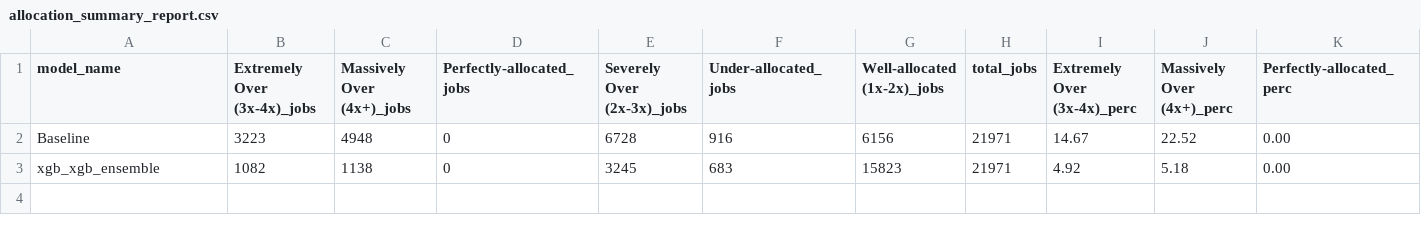
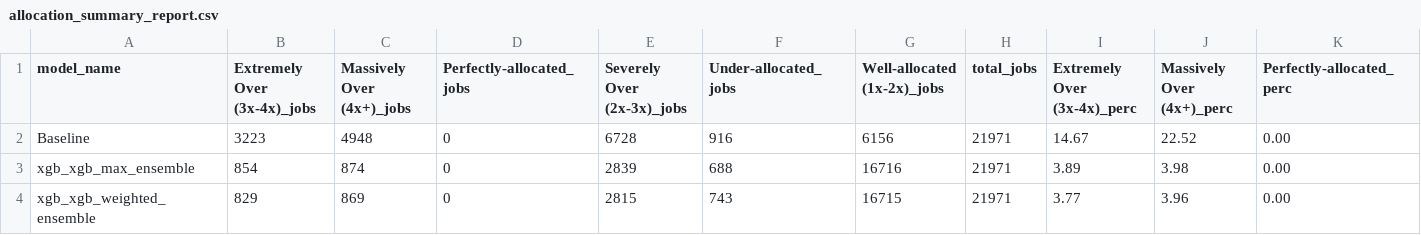
Before and after one commit to Zmart64/SAPResourceOptimizer, a CSV file: artifacts/experiments/allocation_summary_report.csv, drawn as a sheet; only a part is shown; removed rows and columns are numbered as before the commit, all else as after; rows hold the shown columns only; the diff names each change by its address in the sheet, - before the commit and + after, or states it on an @@ line.

```diff
--- a/artifacts/experiments/allocation_summary_report.csv
+++ b/artifacts/experiments/allocation_summary_report.csv
-row 3: xgb_xgb_ensemble | 1082 | 1138 | 0 | 3245 | 683 | 15823 | 21971 | 4.92 | 5.18 | 0.00
+row 3: xgb_xgb_max_ensemble | 854 | 874 | 0 | 2839 | 688 | 16716 | 21971 | 3.89 | 3.98 | 0.00
+row 4: xgb_xgb_weighted_ensemble | 829 | 869 | 0 | 2815 | 743 | 16715 | 21971 | 3.77 | 3.96 | 0.00
```
Also changed, not shown: artifacts/experiments/regression_results.csv, 3 other files.
